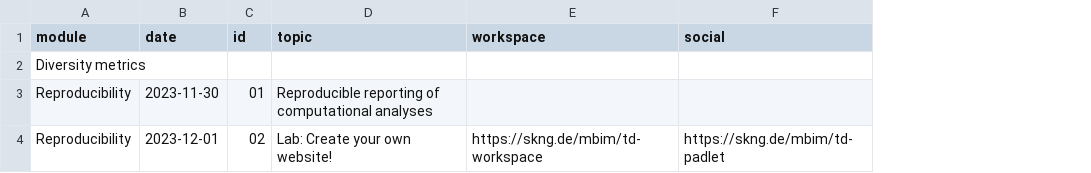
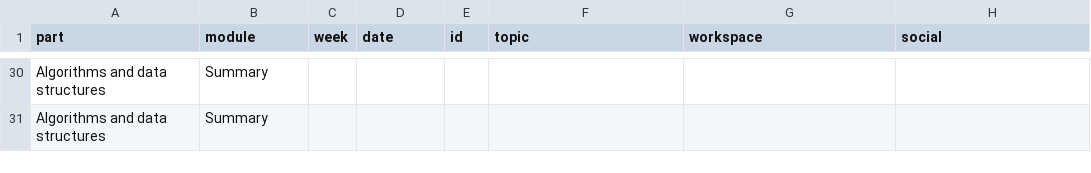
Before and after one commit to UBC-CS/cpsc203, a CSV file: data/schedule.csv, drawn as a sheet; only a part is shown, gaps mark what is left out; removed rows and columns are numbered as before the commit, all else as after; the diff covers the shown part only; the diff names each change by its address in the sheet, - before the commit and + after, or states it on an @@ line.

```diff
--- a/data/schedule.csv
+++ b/data/schedule.csv
+column A (part), row 30: Algorithms and data structures
+column C (week), empty
-B30 (module): Diversity metrics
+B30 (module): Summary
-row 3: Reproducibility | 2023-11-30 | 01 | Reproducible reporting of computational analyses
-row 4: Reproducibility | 2023-12-01 | 02 | Lab: Create your own website! | https://skng.de/mbim/td-workspace | https://skng.de/mbim/td-padlet
+row 31: Algorithms and data structures | Summary
```
Also changed, not shown: 28 added rows elsewhere in this file, 56 other files.
